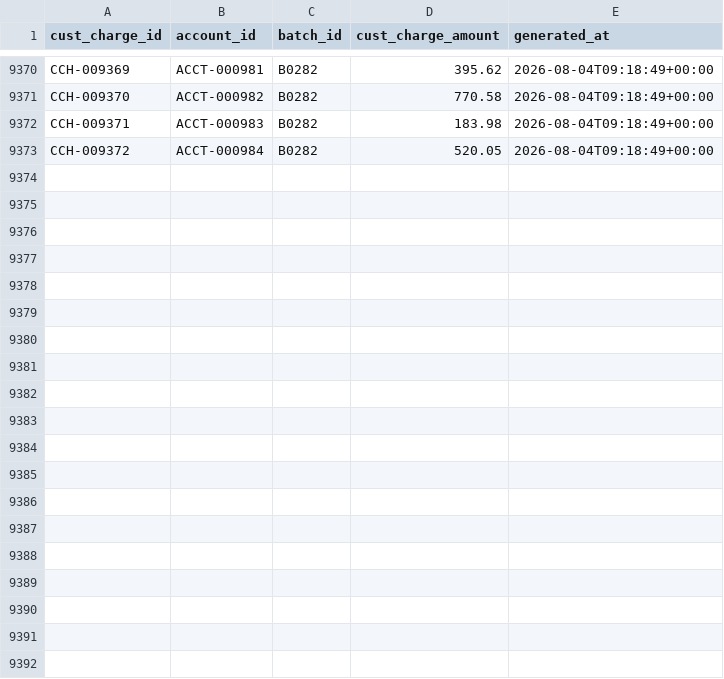
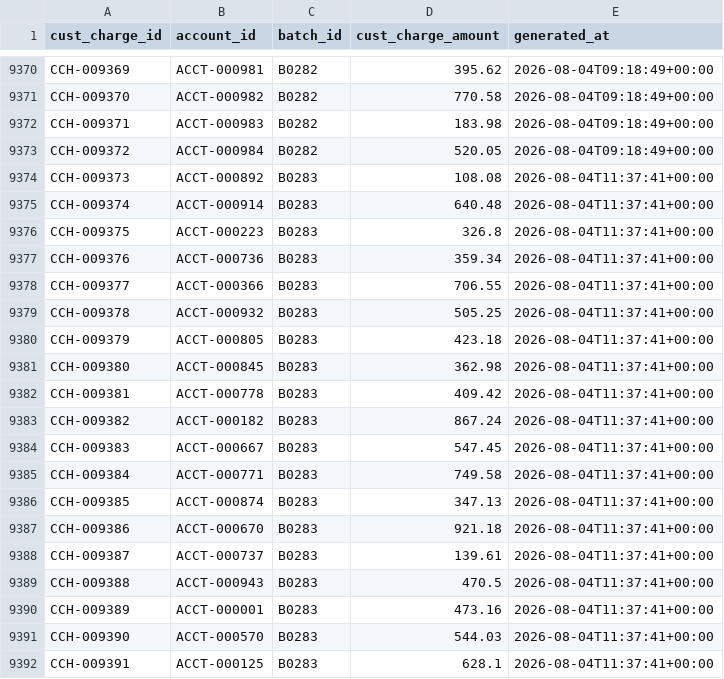
Before and after one commit to jelendu/remit-reconciliation-engine, a CSV file: data_gen/output/cust_charges.csv, drawn as a sheet; only a part is shown, gaps mark what is left out; the diff covers the shown part only; the diff names each change by its address in the sheet, - before the commit and + after, or states it on an @@ line.

```diff
--- a/data_gen/output/cust_charges.csv
+++ b/data_gen/output/cust_charges.csv
+row 9374: CCH-009373 | ACCT-000892 | B0283 | 108.08 | 2026-08-04T11:37:41+00:00
+row 9375: CCH-009374 | ACCT-000914 | B0283 | 640.48 | 2026-08-04T11:37:41+00:00
+row 9376: CCH-009375 | ACCT-000223 | B0283 | 326.8 | 2026-08-04T11:37:41+00:00
+row 9377: CCH-009376 | ACCT-000736 | B0283 | 359.34 | 2026-08-04T11:37:41+00:00
+row 9378: CCH-009377 | ACCT-000366 | B0283 | 706.55 | 2026-08-04T11:37:41+00:00
+row 9379: CCH-009378 | ACCT-000932 | B0283 | 505.25 | 2026-08-04T11:37:41+00:00
+row 9380: CCH-009379 | ACCT-000805 | B0283 | 423.18 | 2026-08-04T11:37:41+00:00
+row 9381: CCH-009380 | ACCT-000845 | B0283 | 362.98 | 2026-08-04T11:37:41+00:00
+row 9382: CCH-009381 | ACCT-000778 | B0283 | 409.42 | 2026-08-04T11:37:41+00:00
+row 9383: CCH-009382 | ACCT-000182 | B0283 | 867.24 | 2026-08-04T11:37:41+00:00
+row 9384: CCH-009383 | ACCT-000667 | B0283 | 547.45 | 2026-08-04T11:37:41+00:00
+row 9385: CCH-009384 | ACCT-000771 | B0283 | 749.58 | 2026-08-04T11:37:41+00:00
+row 9386: CCH-009385 | ACCT-000874 | B0283 | 347.13 | 2026-08-04T11:37:41+00:00
+row 9387: CCH-009386 | ACCT-000670 | B0283 | 921.18 | 2026-08-04T11:37:41+00:00
+row 9388: CCH-009387 | ACCT-000737 | B0283 | 139.61 | 2026-08-04T11:37:41+00:00
+row 9389: CCH-009388 | ACCT-000943 | B0283 | 470.5 | 2026-08-04T11:37:41+00:00
+row 9390: CCH-009389 | ACCT-000001 | B0283 | 473.16 | 2026-08-04T11:37:41+00:00
+row 9391: CCH-009390 | ACCT-000570 | B0283 | 544.03 | 2026-08-04T11:37:41+00:00
+row 9392: CCH-009391 | ACCT-000125 | B0283 | 628.1 | 2026-08-04T11:37:41+00:00
```
Also changed, not shown: 9 added rows elsewhere in this file, data_gen/output/_scenarios.csv, data_gen/output/adjustment_amts.csv, 17 other files.
